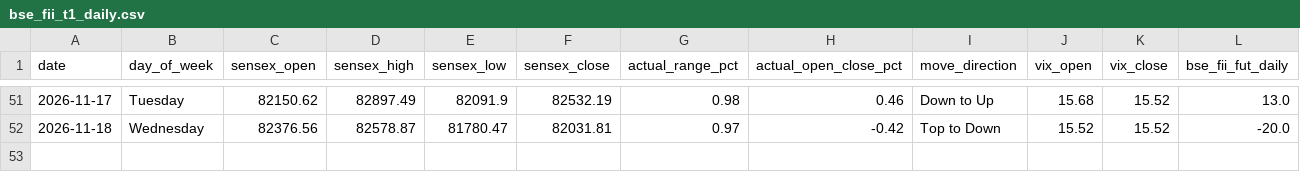
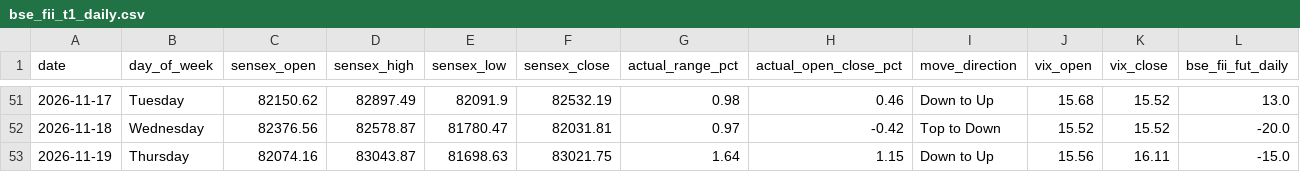
Before and after one commit to manish70158/vix-backtest-analysis, a CSV file: sensex-analysis/bse_fii_t1_daily.csv, drawn as a sheet; only a part is shown, gaps mark what is left out; rows hold the shown columns only; the diff names each change by its address in the sheet, - before the commit and + after, or states it on an @@ line.

```diff
--- a/sensex-analysis/bse_fii_t1_daily.csv
+++ b/sensex-analysis/bse_fii_t1_daily.csv
+row 53: 2026-11-19 | Thursday | 82074.16 | 83043.87 | 81698.63 | 83021.75 | 1.64 | 1.15 | Down to Up | 15.56 | 16.11 | -15.0
```
Also changed, not shown: sensex-analysis/sensex_bse_participant_wise_daily.csv, sensex-analysis/sensex_fii_t1_daily_results.csv, 1 other file.
